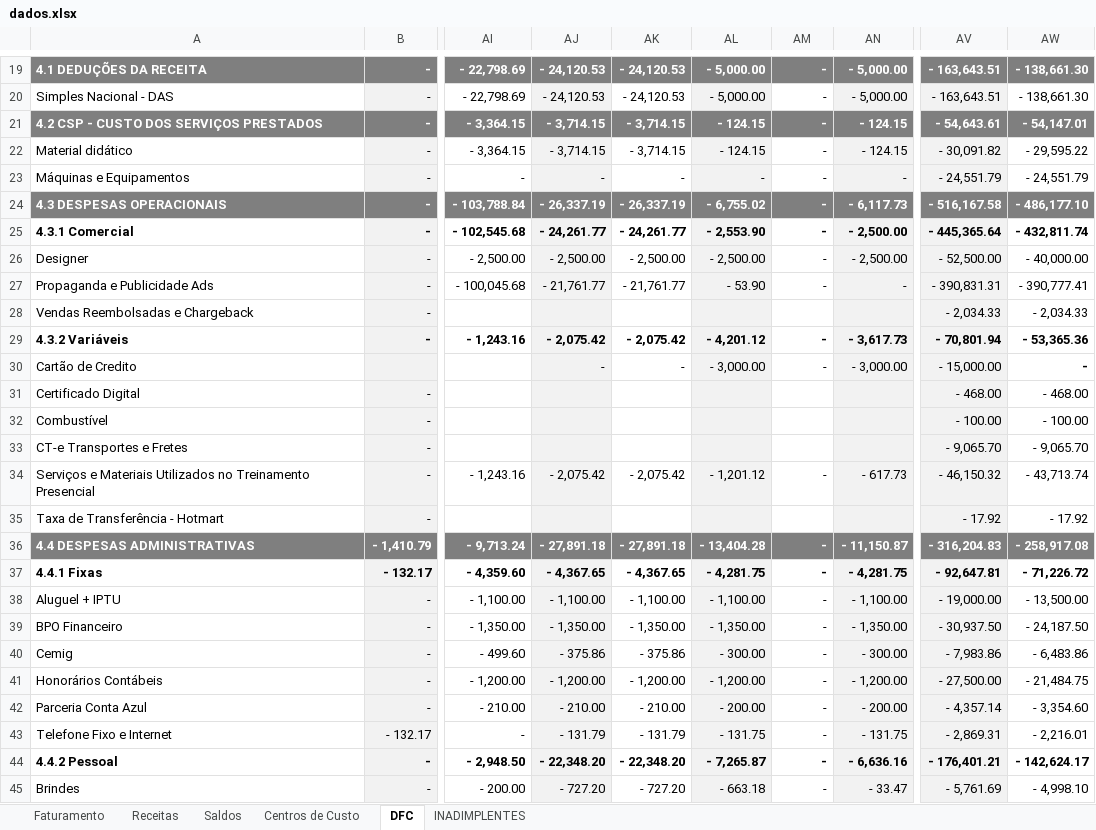
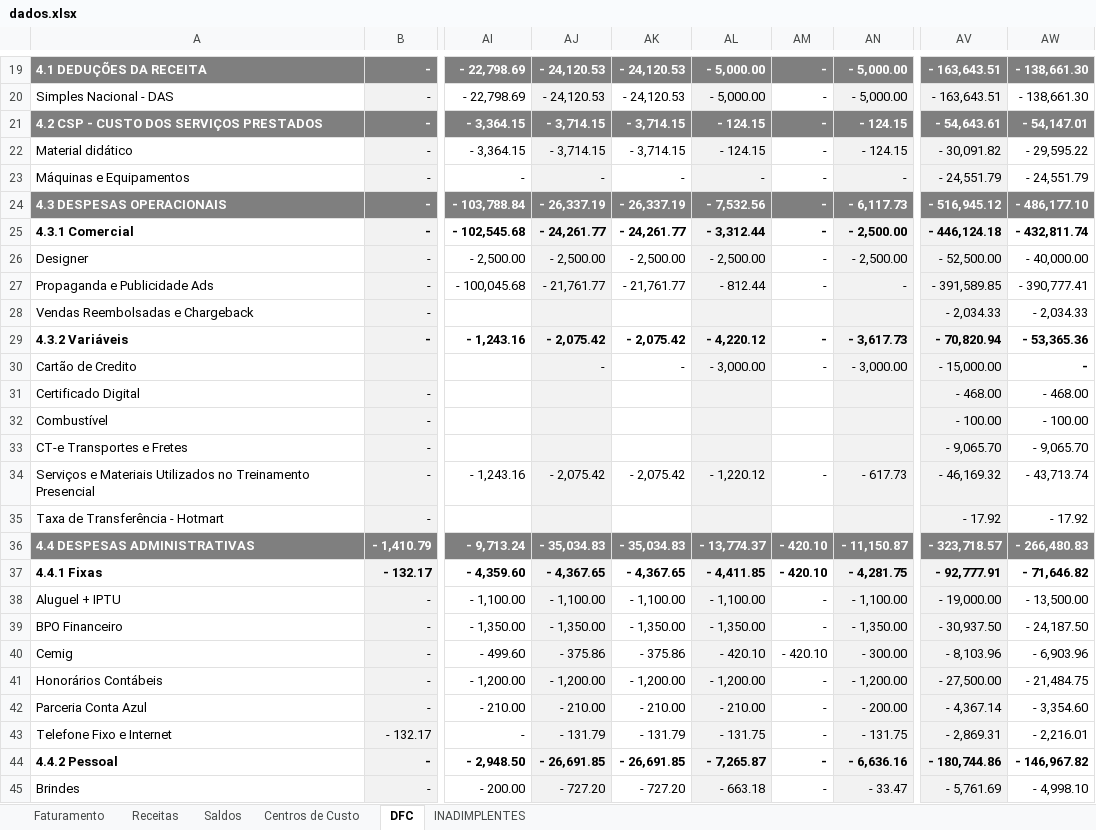
Before and after one commit to Lucas-BPO/Dashboard-Financeiro-Gerencial-Nomynal, an Excel workbook: dados.xlsx, sheet DFC, drawn as a sheet; only a part is shown, gaps mark what is left out; values as stored, in another font and other column widths than the file's, no borders; conditional formats not drawn; the diff covers the shown part only; the diff names each change by its address in the sheet, - before the commit and + after, or states it on an @@ line.

```diff
--- a/dados.xlsx (sheet DFC)
+++ b/dados.xlsx (sheet DFC)
-AL24: - 6,755.02
+AL24: - 7,532.56
-AV24: - 516,167.58
+AV24: - 516,945.12
-AL25: - 2,553.90
+AL25: - 3,312.44
-AV25: - 445,365.64
+AV25: - 446,124.18
-AL27: - 53.90
+AL27: - 812.44
-AV27: - 390,831.31
+AV27: - 391,589.85
-AL29: - 4,201.12
+AL29: - 4,220.12
-AV29: - 70,801.94
+AV29: - 70,820.94
-AL34: - 1,201.12
+AL34: - 1,220.12
-AV34: - 46,150.32
+AV34: - 46,169.32
-AJ36: - 27,891.18
+AJ36: - 35,034.83
-AK36: - 27,891.18
+AK36: - 35,034.83
-AL36: - 13,404.28
+AL36: - 13,774.37
-AM36:AM37: -
+AM36:AM37: - 420.10
-AV36: - 316,204.83
+AV36: - 323,718.57
-AW36: - 258,917.08
+AW36: - 266,480.83
-AL37: - 4,281.75
+AL37: - 4,411.85
-AV37: - 92,647.81
+AV37: - 92,777.91
-AW37: - 71,226.72
+AW37: - 71,646.82
-AL40: - 300.00
+AL40: - 420.10
-AM40: -
+AM40: - 420.10
-AV40: - 7,983.86
+AV40: - 8,103.96
-AW40: - 6,483.86
+AW40: - 6,903.96
-AL42: - 200.00
+AL42: - 210.00
-AV42: - 4,357.14
+AV42: - 4,367.14
-AJ44: - 22,348.20
+AJ44: - 26,691.85
-AK44: - 22,348.20
+AK44: - 26,691.85
-AV44: - 176,401.21
+AV44: - 180,744.86
-AW44: - 142,624.17
+AW44: - 146,967.82
```
Also changed, not shown: 115 edited cells elsewhere in this sheet, sheet Centros de Custo, sheet Faturamento, sheet Saldos, sheet INADIMPLENTES, sheet Receitas, 1 other file.
